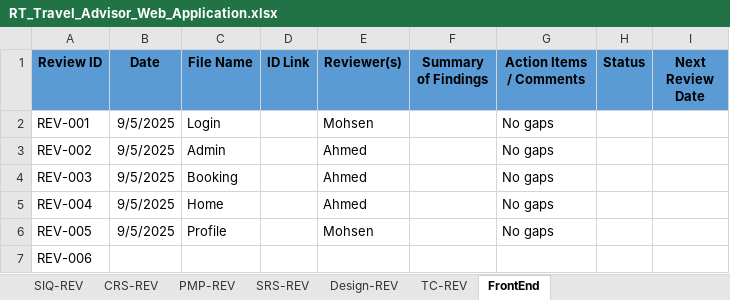
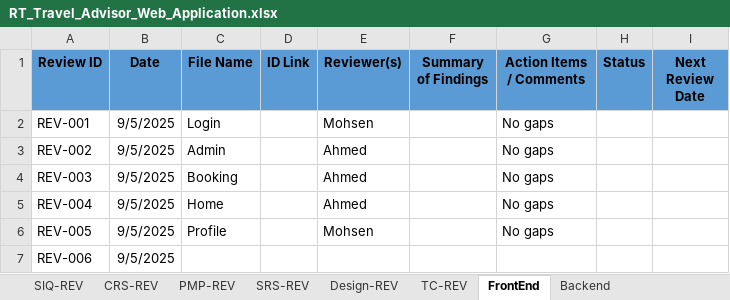
Before and after one commit to Mohamed-Mohsen98/Travel-Advisor-Web-Application, an Excel workbook: Reviews/RT_Travel_Advisor_Web_Application.xlsx, sheet FrontEnd, drawn as a sheet; values as stored, in another font and other column widths than the file's, no borders; the diff names each change by its address in the sheet, - before the commit and + after, or states it on an @@ line.

```diff
--- a/Reviews/RT_Travel_Advisor_Web_Application.xlsx (sheet FrontEnd)
+++ b/Reviews/RT_Travel_Advisor_Web_Application.xlsx (sheet FrontEnd)
+sheet tab: Backend
-B7 (Date): (empty)
+B7 (Date): 9/5/2025
```
